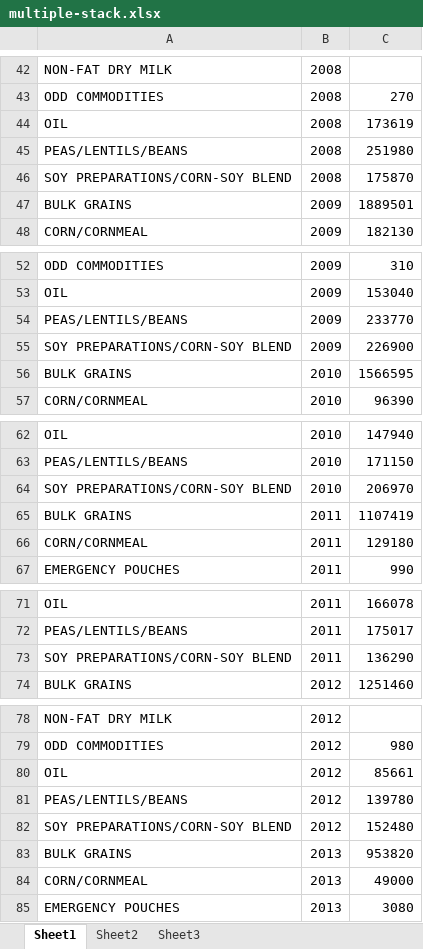
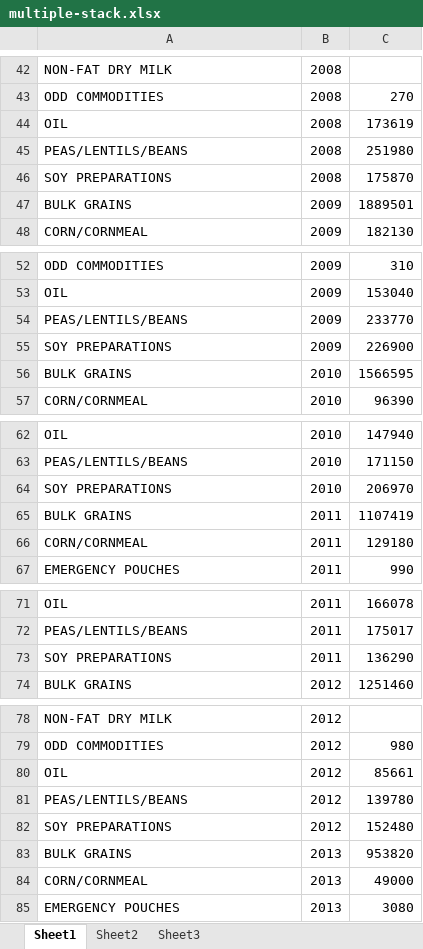
Before and after one commit to darlacameron/national-security-zone-food, an Excel workbook: site/interactives/list/data/multiple-stack.xlsx, sheet Sheet1, drawn as a sheet; only a part is shown, gaps mark what is left out; values as stored, in another font and other column widths than the file's, no borders; the diff covers the shown part only; the diff names each change by its address in the sheet, - before the commit and + after, or states it on an @@ line.

```diff
--- a/site/interactives/list/data/multiple-stack.xlsx (sheet Sheet1)
+++ b/site/interactives/list/data/multiple-stack.xlsx (sheet Sheet1)
-A46: SOY PREPARATIONS/CORN-SOY BLEND
+A46: SOY PREPARATIONS
-A55: SOY PREPARATIONS/CORN-SOY BLEND
+A55: SOY PREPARATIONS
-A64: SOY PREPARATIONS/CORN-SOY BLEND
+A64: SOY PREPARATIONS
-A73: SOY PREPARATIONS/CORN-SOY BLEND
+A73: SOY PREPARATIONS
-A82: SOY PREPARATIONS/CORN-SOY BLEND
+A82: SOY PREPARATIONS
```
Also changed, not shown: 1 added row, 1 removed row and 5 edited cells elsewhere in this sheet, 2 other files.
